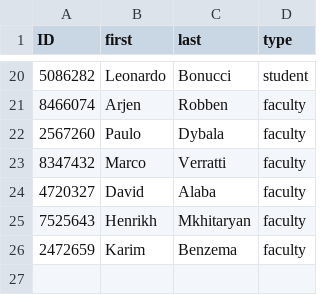
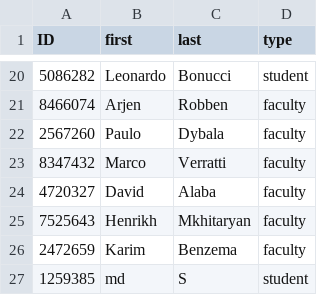
Before and after one commit to yxzuz/final_project, a CSV file: persons.csv, drawn as a sheet; only a part is shown, gaps mark what is left out.

```diff
--- a/persons.csv
+++ b/persons.csv
@@ -26 +26,2 @@ ID,first,last,type
 2472659,Karim,Benzema,faculty
+1259385,md,S,student
```
Also changed, not shown: joined_person_login.csv, login.csv, 7 other files.
